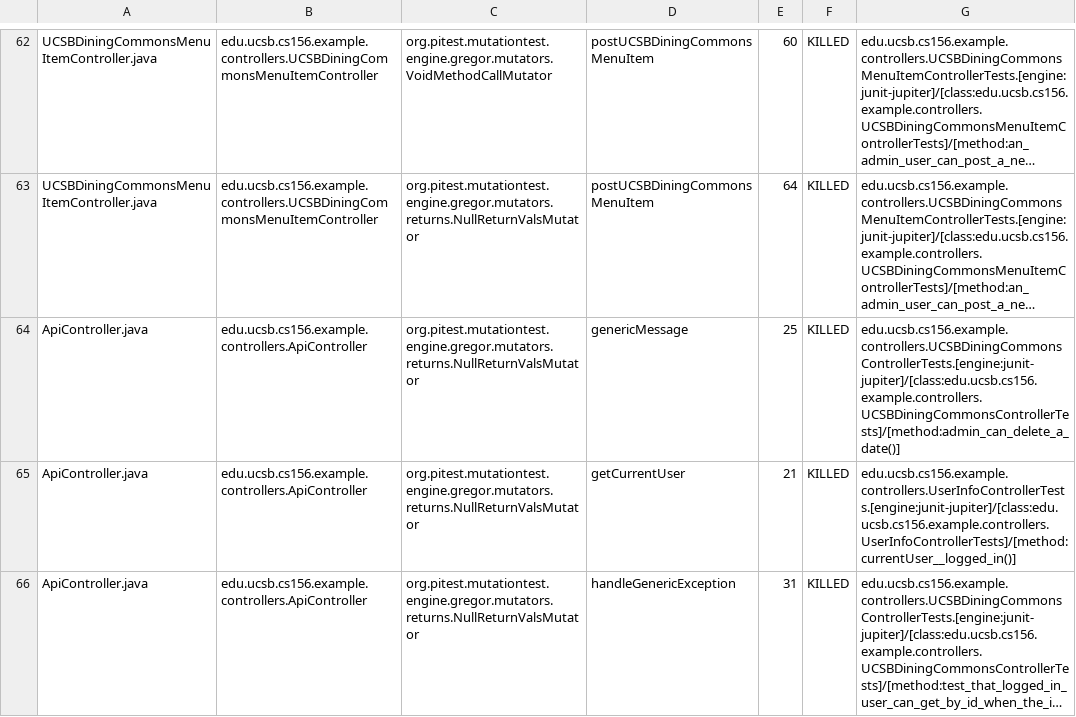
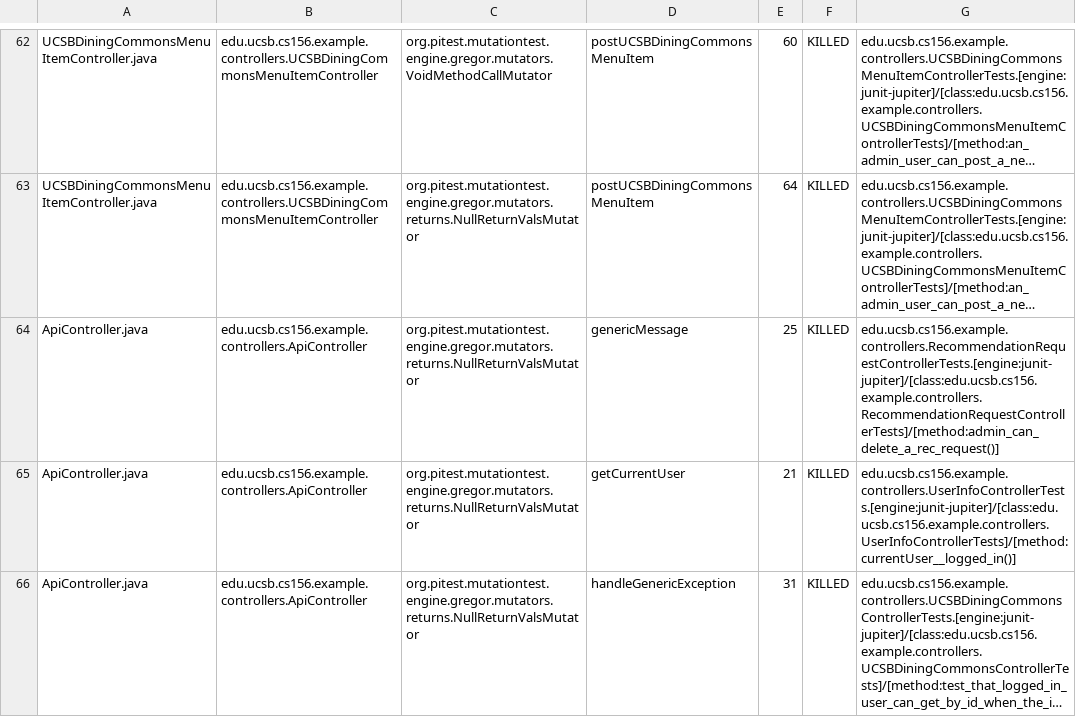
Before and after one commit to ucsb-cs156-f23/team02-f23-6pm-2, a CSV file: prs/51/pitest/mutations.csv, drawn as a sheet; only a part is shown, gaps mark what is left out; long unchanged cells end in …; the diff names each change by its address in the sheet, - before the commit and + after, or states it on an @@ line.

Commit message:
Deploying to gh-pages from @ ucsb-cs156-f23/team02-f23-6pm-2@fc1b166a20a2972bc1e95e9fe3c01b5c1048e1e2 🚀

```diff
--- a/prs/51/pitest/mutations.csv
+++ b/prs/51/pitest/mutations.csv
-G64: edu.ucsb.cs156.example.controllers.UCSBDiningCommonsControllerTests.[engine:junit-jupiter]/[class:edu.ucsb.cs156.example.controllers.UCSBDiningCommonsControllerTests]/[method:admin_can_delete_a_date()]
+G64: edu.ucsb.cs156.example.controllers.RecommendationRequestControllerTests.[engine:junit-jupiter]/[class:edu.ucsb.cs156.example.controllers.RecommendationRequestControllerTests]/[method:admin_can_delete_a_rec_request()]
```
Also changed, not shown: 13 other files.
